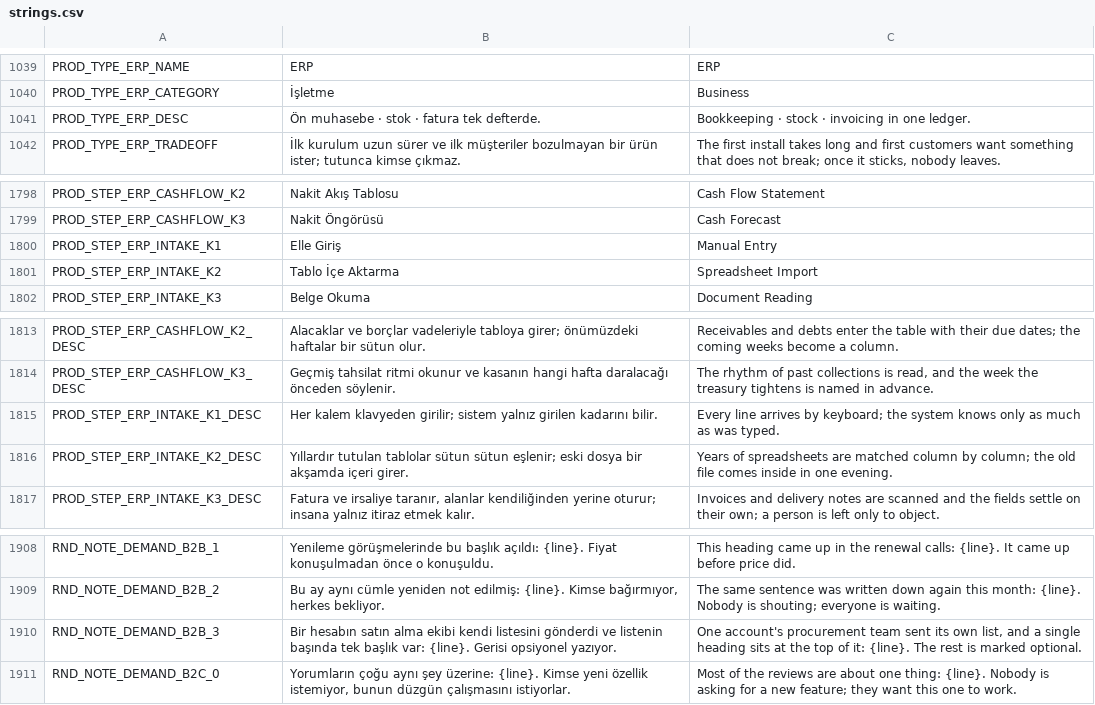
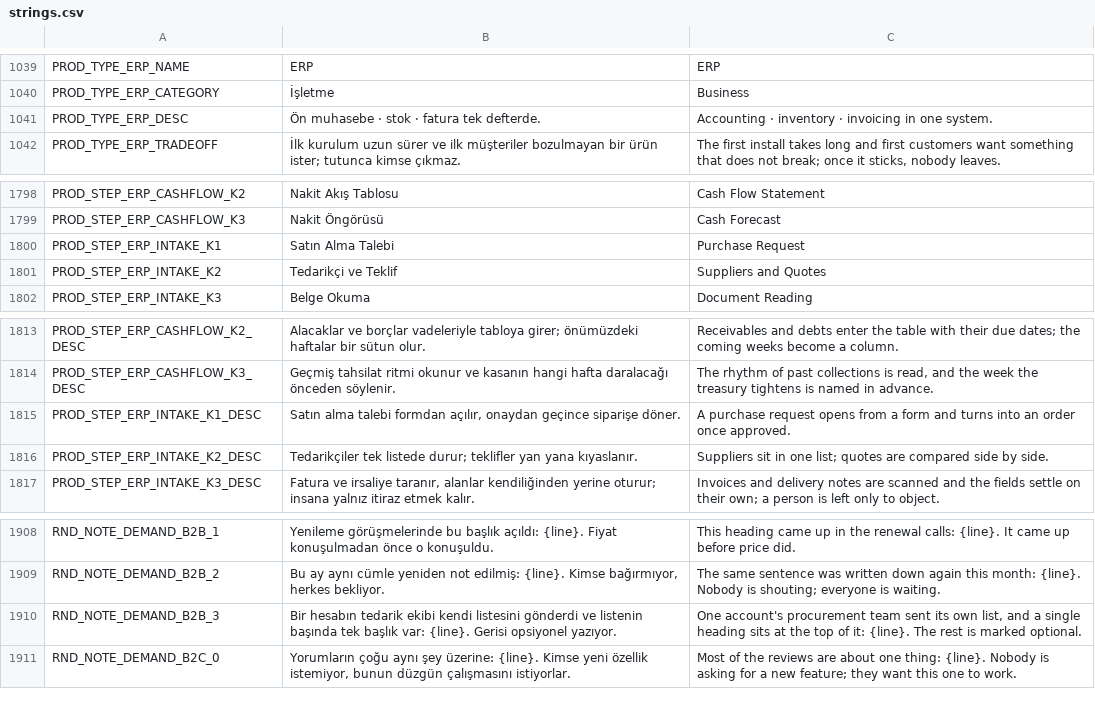
Before and after one commit to erdem1v/projectunicorn, a CSV file: project-unicorn/localization/strings.csv, drawn as a sheet; only a part is shown, gaps mark what is left out.

```diff
--- a/project-unicorn/localization/strings.csv
+++ b/project-unicorn/localization/strings.csv
@@ -1068,3 +1068,3 @@ PROD_TYPE_ERP_NAME,ERP,ERP
 PROD_TYPE_ERP_CATEGORY,İşletme,Business
-PROD_TYPE_ERP_DESC,Ön muhasebe · stok · fatura tek defterde.,Bookkeeping · stock · invoicing in one ledger.
+PROD_TYPE_ERP_DESC,Ön muhasebe · stok · fatura tek defterde.,Accounting · inventory · invoicing in one system.
 PROD_TYPE_ERP_TRADEOFF,İlk kurulum uzun sürer ve ilk müşteriler bozulmayan bir ürün ister; tutunca kimse çıkmaz.,"The first install takes long and first customers want something that does not break; once it sticks, nobody leaves."
@@ -1907,4 +1907,4 @@ PROD_STEP_ERP_CASHFLOW_K2,Nakit Akış Tablosu,Cash Flow Statement
 PROD_STEP_ERP_CASHFLOW_K3,Nakit Öngörüsü,Cash Forecast
-PROD_STEP_ERP_INTAKE_K1,Elle Giriş,Manual Entry
-PROD_STEP_ERP_INTAKE_K2,Tablo İçe Aktarma,Spreadsheet Import
+PROD_STEP_ERP_INTAKE_K1,Satın Alma Talebi,Purchase Request
+PROD_STEP_ERP_INTAKE_K2,Tedarikçi ve Teklif,Suppliers and Quotes
 PROD_STEP_ERP_INTAKE_K3,Belge Okuma,Document Reading
@@ -1922,4 +1922,4 @@ PROD_STEP_ERP_CASHFLOW_K2_DESC,Alacaklar ve borçlar vadeleriyle tabloya girer;
 PROD_STEP_ERP_CASHFLOW_K3_DESC,Geçmiş tahsilat ritmi okunur ve kasanın hangi hafta daralacağı önceden söylenir.,"The rhythm of past collections is read, and the week the treasury tightens is named in advance."
-PROD_STEP_ERP_INTAKE_K1_DESC,Her kalem klavyeden girilir; sistem yalnız girilen kadarını bilir.,Every line arrives by keyboard; the system knows only as much as was typed.
-PROD_STEP_ERP_INTAKE_K2_DESC,Yıllardır tutulan tablolar sütun sütun eşlenir; eski dosya bir akşamda içeri girer.,Years of spreadsheets are matched column by column; the old file comes inside in one evening.
+PROD_STEP_ERP_INTAKE_K1_DESC,"Satın alma talebi formdan açılır, onaydan geçince siparişe döner.",A purchase request opens from a form and turns into an order once approved.
+PROD_STEP_ERP_INTAKE_K2_DESC,Tedarikçiler tek listede durur; teklifler yan yana kıyaslanır.,Suppliers sit in one list; quotes are compared side by side.
 PROD_STEP_ERP_INTAKE_K3_DESC,"Fatura ve irsaliye taranır, alanlar kendiliğinden yerine oturur; insana yalnız itiraz etmek kalır.",Invoices and delivery notes are scanned and the fields settle on their own; a person is left only to object.
@@ -2017,3 +2017,3 @@ RND_NOTE_DEMAND_B2B_1,Yenileme görüşmelerinde bu başlık açıldı: {line}.
 RND_NOTE_DEMAND_B2B_2,"Bu ay aynı cümle yeniden not edilmiş: {line}. Kimse bağırmıyor, herkes bekliyor.",The same sentence was written down again this month: {line}. Nobody is shouting; everyone is waiting.
-RND_NOTE_DEMAND_B2B_3,Bir hesabın satın alma ekibi kendi listesini gönderdi ve listenin başında tek başlık var: {line}. Gerisi opsiyonel yazıyor.,"One account's procurement team sent its own list, and a single heading sits at the top of it: {line}. The rest is marked optional."
+RND_NOTE_DEMAND_B2B_3,Bir hesabın tedarik ekibi kendi listesini gönderdi ve listenin başında tek başlık var: {line}. Gerisi opsiyonel yazıyor.,"One account's procurement team sent its own list, and a single heading sits at the top of it: {line}. The rest is marked optional."
 RND_NOTE_DEMAND_B2C_0,"Yorumların çoğu aynı şey üzerine: {line}. Kimse yeni özellik istemiyor, bunun düzgün çalışmasını istiyorlar.",Most of the reviews are about one thing: {line}. Nobody is asking for a new feature; they want this one to work.
```
Also changed, not shown: 2 other files.
